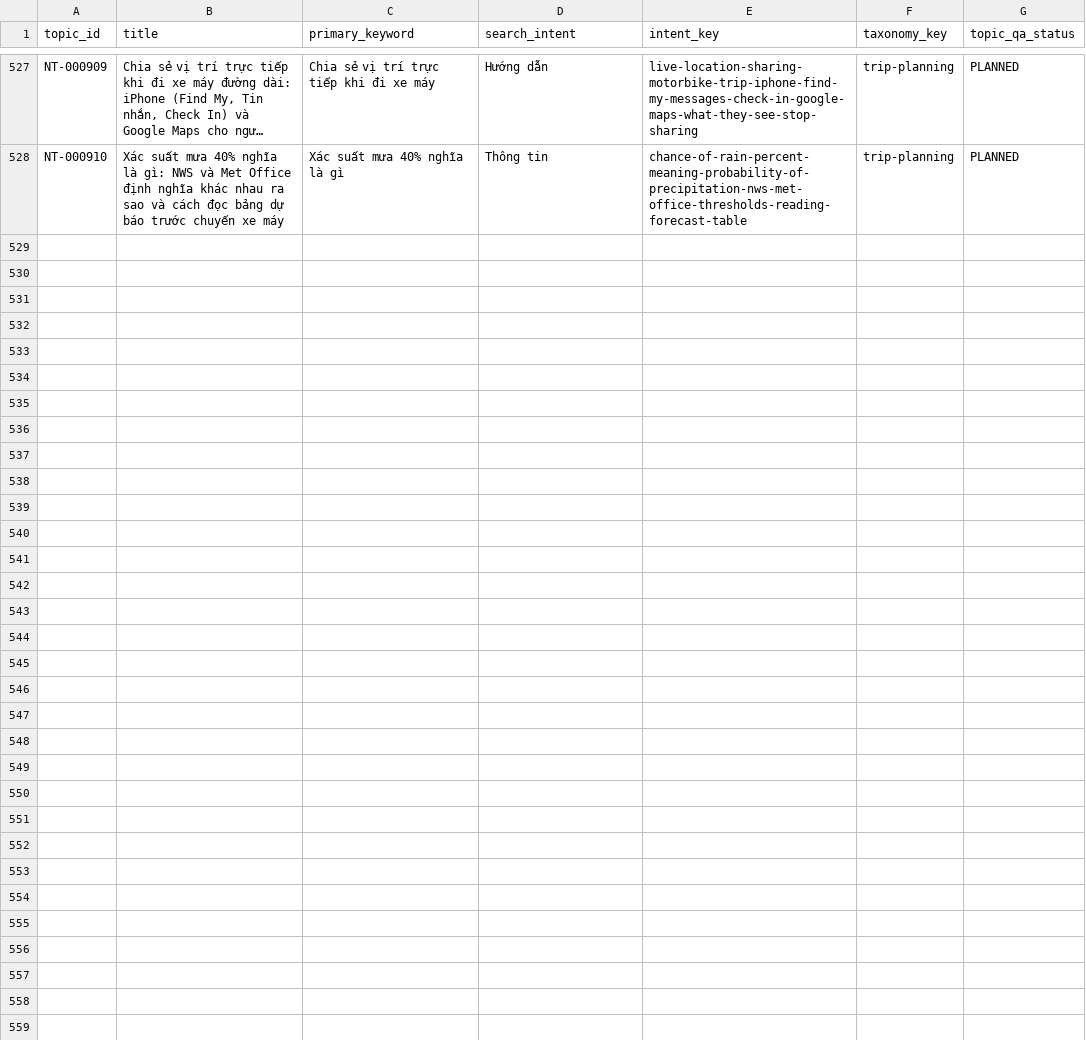
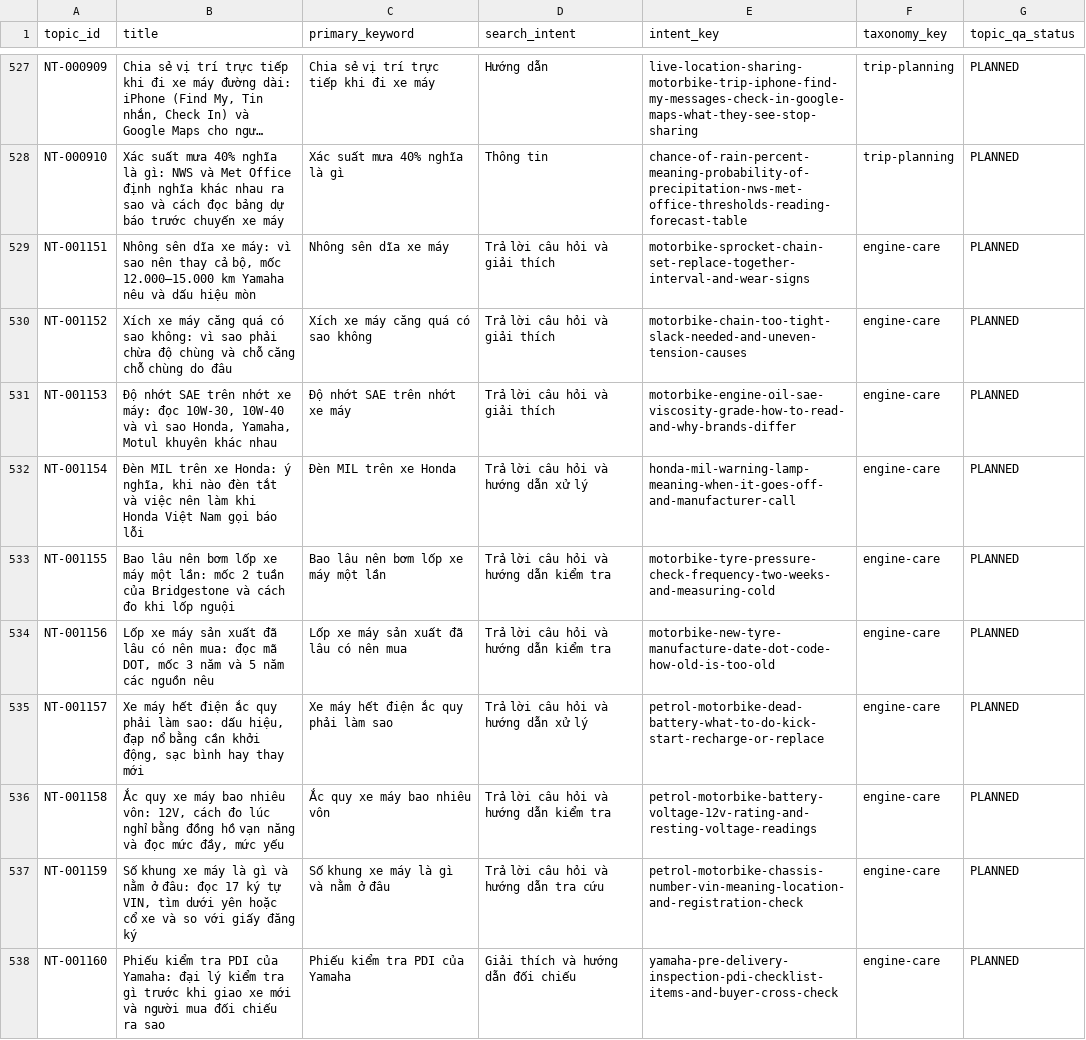
Before and after one commit to thuexemayhanoi/wp-writer, a CSV file: reports/search-intent-matrix.csv, drawn as a sheet; only a part is shown, gaps mark what is left out; long unchanged cells end in …; the diff names each change by its address in the sheet, - before the commit and + after, or states it on an @@ line.

Commit message:
chore: factory durable checkpoint [skip ci]

```diff
--- a/reports/search-intent-matrix.csv
+++ b/reports/search-intent-matrix.csv
+row 529: NT-001151 | Nhông sên dĩa xe máy: vì sao nên thay cả bộ, mốc 12.000–15.000 km Yamaha nêu và dấu hiệu mòn | Nhông sên dĩa xe máy | Trả lời câu hỏi và giải thích | motorbike-sprocket-chain-set-replace-together-interval-and-wear-signs | engine-care | PLANNED
+row 530: NT-001152 | Xích xe máy căng quá có sao không: vì sao phải chừa độ chùng và chỗ căng chỗ chùng do đâu | Xích xe máy căng quá có sao không | Trả lời câu hỏi và giải thích | motorbike-chain-too-tight-slack-needed-and-uneven-tension-causes | engine-care | PLANNED
+row 531: NT-001153 | Độ nhớt SAE trên nhớt xe máy: đọc 10W-30, 10W-40 và vì sao Honda, Yamaha, Motul khuyên khác nhau | Độ nhớt SAE trên nhớt xe máy | Trả lời câu hỏi và giải thích | motorbike-engine-oil-sae-viscosity-grade-how-to-read-and-why-brands-differ | engine-care | PLANNED
+row 532: NT-001154 | Đèn MIL trên xe Honda: ý nghĩa, khi nào đèn tắt và việc nên làm khi Honda Việt Nam gọi báo lỗi | Đèn MIL trên xe Honda | Trả lời câu hỏi và hướng dẫn xử lý | honda-mil-warning-lamp-meaning-when-it-goes-off-and-manufacturer-call | engine-care | PLANNED
+row 533: NT-001155 | Bao lâu nên bơm lốp xe máy một lần: mốc 2 tuần của Bridgestone và cách đo khi lốp nguội | Bao lâu nên bơm lốp xe máy một lần | Trả lời câu hỏi và hướng dẫn kiểm tra | motorbike-tyre-pressure-check-frequency-two-weeks-and-measuring-cold | engine-care | PLANNED
+row 534: NT-001156 | Lốp xe máy sản xuất đã lâu có nên mua: đọc mã DOT, mốc 3 năm và 5 năm các nguồn nêu | Lốp xe máy sản xuất đã lâu có nên mua | Trả lời câu hỏi và hướng dẫn kiểm tra | motorbike-new-tyre-manufacture-date-dot-code-how-old-is-too-old | engine-care | PLANNED
+row 535: NT-001157 | Xe máy hết điện ắc quy phải làm sao: dấu hiệu, đạp nổ bằng cần khởi động, sạc bình hay thay mới | Xe máy hết điện ắc quy phải làm sao | Trả lời câu hỏi và hướng dẫn xử lý | petrol-motorbike-dead-battery-what-to-do-kick-start-recharge-or-replace | engine-care | PLANNED
+row 536: NT-001158 | Ắc quy xe máy bao nhiêu vôn: 12V, cách đo lúc nghỉ bằng đồng hồ vạn năng và đọc mức đầy, mức yếu | Ắc quy xe máy bao nhiêu vôn | Trả lời câu hỏi và hướng dẫn kiểm tra | petrol-motorbike-battery-voltage-12v-rating-and-resting-voltage-readings | engine-care | PLANNED
+row 537: NT-001159 | Số khung xe máy là gì và nằm ở đâu: đọc 17 ký tự VIN, tìm dưới yên hoặc cổ xe và so với giấy đăng ký | Số khung xe máy là gì và nằm ở đâu | Trả lời câu hỏi và hướng dẫn tra cứu | petrol-motorbike-chassis-number-vin-meaning-location-and-registration-check | engine-care | PLANNED
+row 538: NT-001160 | Phiếu kiểm tra PDI của Yamaha: đại lý kiểm tra gì trước khi giao xe mới và người mua đối chiếu ra sao | Phiếu kiểm tra PDI của Yamaha | Giải thích và hướng dẫn đối chiếu | yamaha-pre-delivery-inspection-pdi-checklist-items-and-buyer-cross-check | engine-care | PLANNED
```
Also changed, not shown: reports/existing-url-inventory.csv, 16 other files.
